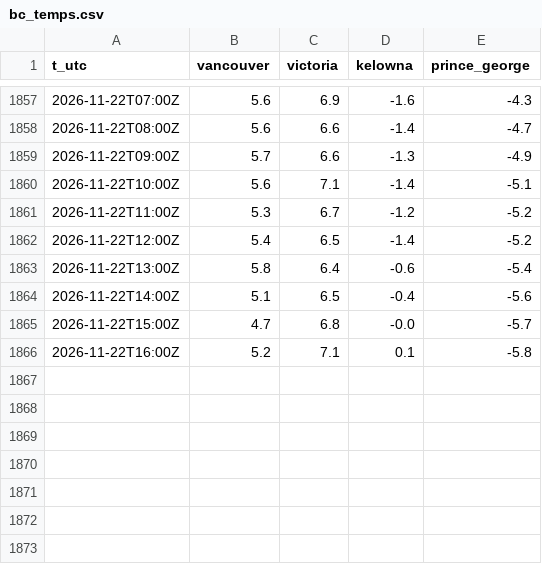
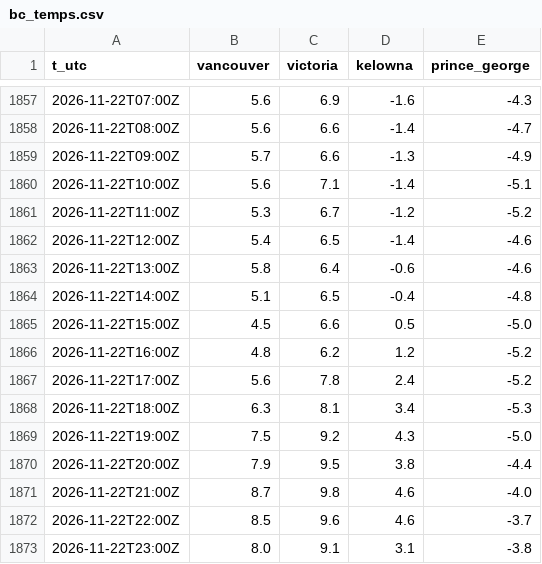
Before and after one commit to warrenboyle/bc-powerflow, a CSV file: docs/bc_temps.csv, drawn as a sheet; only a part is shown, gaps mark what is left out.

Commit message:
data update

```diff
--- a/docs/bc_temps.csv
+++ b/docs/bc_temps.csv
@@ -1861,6 +1861,13 @@ t_utc,vancouver,victoria,kelowna,prince_george
 2026-11-22T11:00Z,5.3,6.7,-1.2,-5.2
-2026-11-22T12:00Z,5.4,6.5,-1.4,-5.2
-2026-11-22T13:00Z,5.8,6.4,-0.6,-5.4
-2026-11-22T14:00Z,5.1,6.5,-0.4,-5.6
-2026-11-22T15:00Z,4.7,6.8,-0.0,-5.7
-2026-11-22T16:00Z,5.2,7.1,0.1,-5.8
+2026-11-22T12:00Z,5.4,6.5,-1.4,-4.6
+2026-11-22T13:00Z,5.8,6.4,-0.6,-4.6
+2026-11-22T14:00Z,5.1,6.5,-0.4,-4.8
+2026-11-22T15:00Z,4.5,6.6,0.5,-5.0
+2026-11-22T16:00Z,4.8,6.2,1.2,-5.2
+2026-11-22T17:00Z,5.6,7.8,2.4,-5.2
+2026-11-22T18:00Z,6.3,8.1,3.4,-5.3
+2026-11-22T19:00Z,7.5,9.2,4.3,-5.0
+2026-11-22T20:00Z,7.9,9.5,3.8,-4.4
+2026-11-22T21:00Z,8.7,9.8,4.6,-4.0
+2026-11-22T22:00Z,8.5,9.6,4.6,-3.7
+2026-11-22T23:00Z,8.0,9.1,3.1,-3.8
```
Also changed, not shown: docs/hourly.csv, docs/source_compare.csv, 4 other files.
